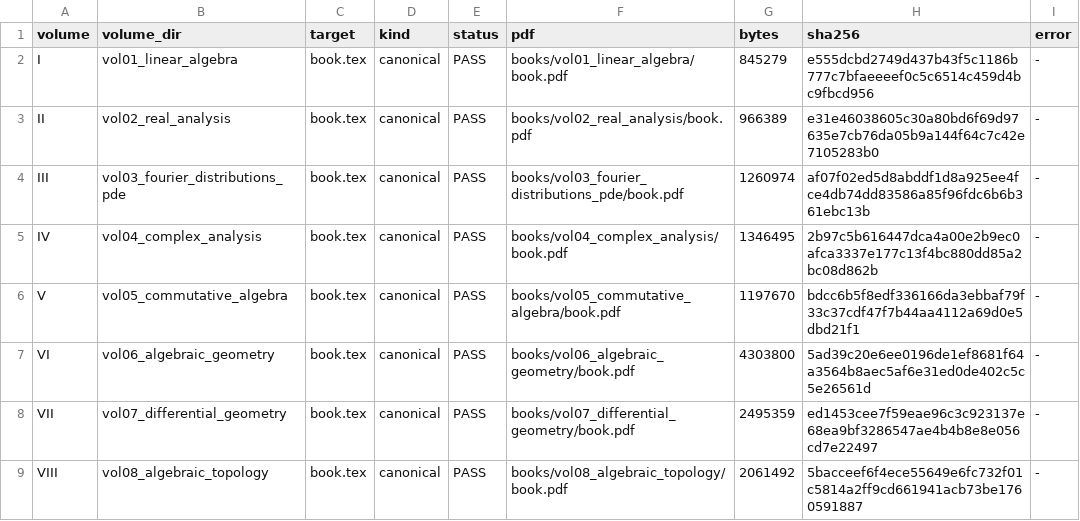
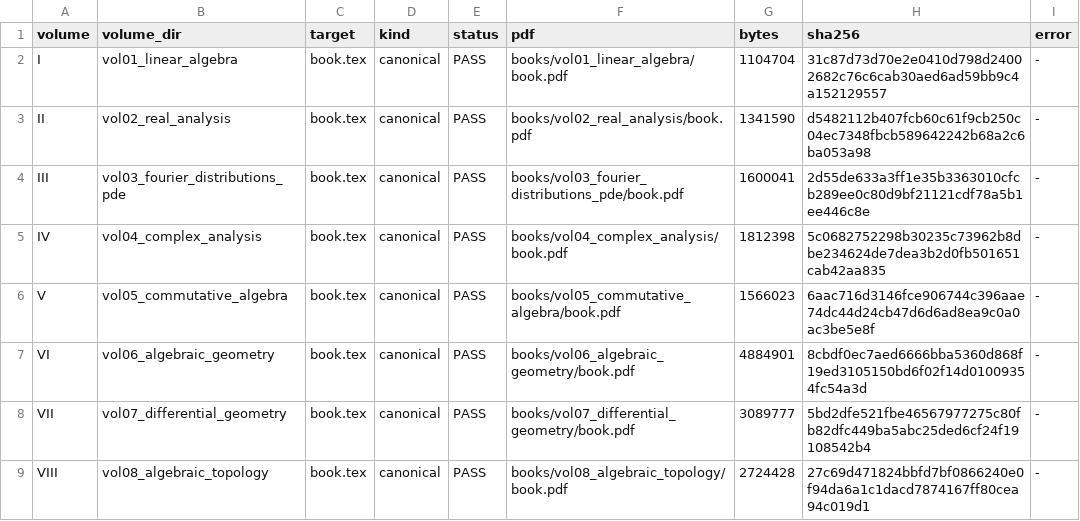
Before and after one commit to expert10000/math, a TSV file: reports/series/BUILD_I_VIII.tsv, drawn as a sheet.

Commit message:
series: repair post-pedagogy release blockers and harmonize rendering

```diff
--- a/reports/series/BUILD_I_VIII.tsv
+++ b/reports/series/BUILD_I_VIII.tsv
@@ -1,9 +1,9 @@
 volume	volume_dir	target	kind	status	pdf	bytes	sha256	error
-I	vol01_linear_algebra	book.tex	canonical	PASS	books/vol01_linear_algebra/book.pdf	845279	e555dcbd2749d437b43f5c1186b777c7bfaeeeef0c5c6514c459d4bc9fbcd956	-
-II	vol02_real_analysis	book.tex	canonical	PASS	books/vol02_real_analysis/book.pdf	966389	e31e46038605c30a80bd6f69d97635e7cb76da05b9a144f64c7c42e7105283b0	-
-III	vol03_fourier_distributions_pde	book.tex	canonical	PASS	books/vol03_fourier_distributions_pde/book.pdf	1260974	af07f02ed5d8abddf1d8a925ee4fce4db74dd83586a85f96fdc6b6b361ebc13b	-
-IV	vol04_complex_analysis	book.tex	canonical	PASS	books/vol04_complex_analysis/book.pdf	1346495	2b97c5b616447dca4a00e2b9ec0afca3337e177c13f4bc880dd85a2bc08d862b	-
-V	vol05_commutative_algebra	book.tex	canonical	PASS	books/vol05_commutative_algebra/book.pdf	1197670	bdcc6b5f8edf336166da3ebbaf79f33c37cdf47f7b44aa4112a69d0e5dbd21f1	-
-VI	vol06_algebraic_geometry	book.tex	canonical	PASS	books/vol06_algebraic_geometry/book.pdf	4303800	5ad39c20e6ee0196de1ef8681f64a3564b8aec5af6e31ed0de402c5c5e26561d	-
-VII	vol07_differential_geometry	book.tex	canonical	PASS	books/vol07_differential_geometry/book.pdf	2495359	ed1453cee7f59eae96c3c923137e68ea9bf3286547ae4b4b8e8e056cd7e22497	-
-VIII	vol08_algebraic_topology	book.tex	canonical	PASS	books/vol08_algebraic_topology/book.pdf	2061492	5bacceef6f4ece55649e6fc732f01c5814a2ff9cd661941acb73be1760591887	-
+I	vol01_linear_algebra	book.tex	canonical	PASS	books/vol01_linear_algebra/book.pdf	1104704	31c87d73d70e2e0410d798d24002682c76c6cab30aed6ad59bb9c4a152129557	-
+II	vol02_real_analysis	book.tex	canonical	PASS	books/vol02_real_analysis/book.pdf	1341590	d5482112b407fcb60c61f9cb250c04ec7348fbcb589642242b68a2c6ba053a98	-
+III	vol03_fourier_distributions_pde	book.tex	canonical	PASS	books/vol03_fourier_distributions_pde/book.pdf	1600041	2d55de633a3ff1e35b3363010cfcb289ee0c80d9bf21121cdf78a5b1ee446c8e	-
+IV	vol04_complex_analysis	book.tex	canonical	PASS	books/vol04_complex_analysis/book.pdf	1812398	5c0682752298b30235c73962b8dbe234624de7dea3b2d0fb501651cab42aa835	-
+V	vol05_commutative_algebra	book.tex	canonical	PASS	books/vol05_commutative_algebra/book.pdf	1566023	6aac716d3146fce906744c396aae74dc44d24cb47d6d6ad8ea9c0a0ac3be5e8f	-
+VI	vol06_algebraic_geometry	book.tex	canonical	PASS	books/vol06_algebraic_geometry/book.pdf	4884901	8cbdf0ec7aed6666bba5360d868f19ed3105150bd6f02f14d01009354fc54a3d	-
+VII	vol07_differential_geometry	book.tex	canonical	PASS	books/vol07_differential_geometry/book.pdf	3089777	5bd2dfe521fbe46567977275c80fb82dfc449ba5abc25ded6cf24f19108542b4	-
+VIII	vol08_algebraic_topology	book.tex	canonical	PASS	books/vol08_algebraic_topology/book.pdf	2724428	27c69d471824bbfd7bf0866240e0f94da6a1c1dacd7874167ff80cea94c019d1	-
```
Also changed, not shown: 10 other files.
